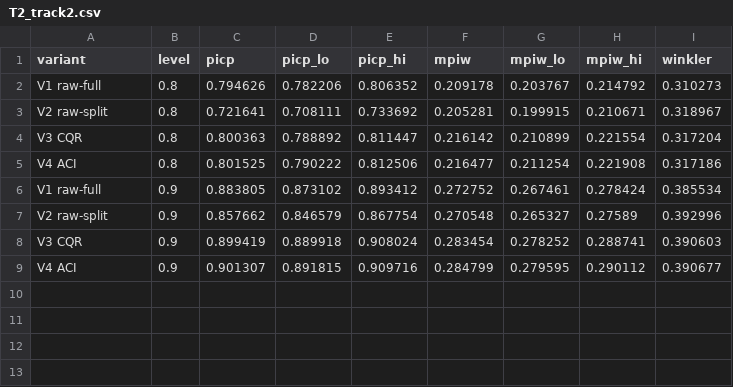
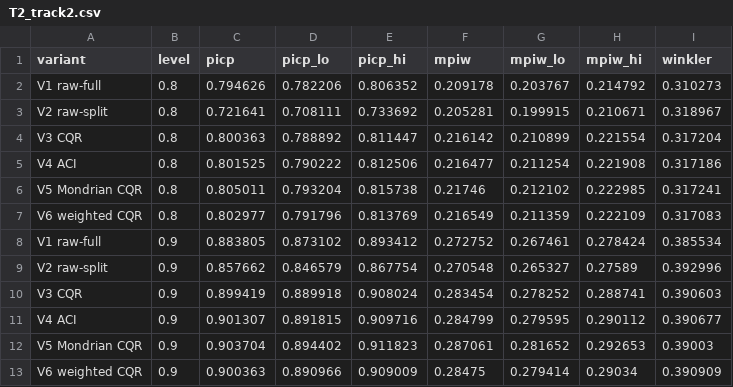
Before and after one commit to Narenkaarthik/dayahead-forecast, a CSV file: results/tables/T2_track2.csv, drawn as a sheet; the diff names each change by its address in the sheet, - before the commit and + after, or states it on an @@ line.

```diff
--- a/results/tables/T2_track2.csv
+++ b/results/tables/T2_track2.csv
+row 6: V5 Mondrian CQR | 0.8 | 0.805011 | 0.793204 | 0.815738 | 0.21746 | 0.212102 | 0.222985 | 0.317241
+row 7: V6 weighted CQR | 0.8 | 0.802977 | 0.791796 | 0.813769 | 0.216549 | 0.211359 | 0.222109 | 0.317083
+row 12: V5 Mondrian CQR | 0.9 | 0.903704 | 0.894402 | 0.911823 | 0.287061 | 0.281652 | 0.292653 | 0.39003
+row 13: V6 weighted CQR | 0.9 | 0.900363 | 0.890966 | 0.909009 | 0.28475 | 0.279414 | 0.29034 | 0.390909
```
Also changed, not shown: results/tables/T1_track1_by_task.csv, results/tables/T2_paired_differences.csv, 24 other files.
